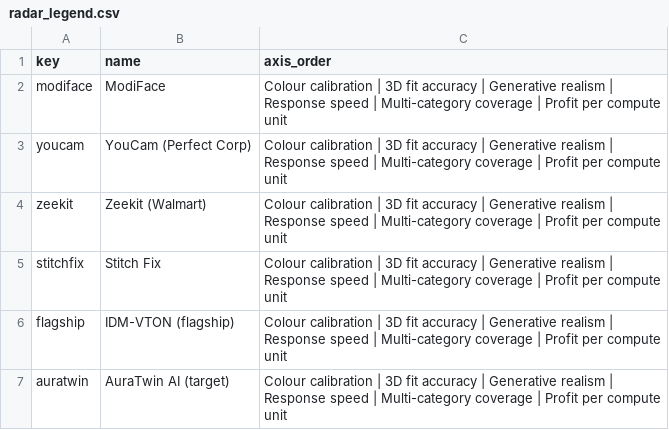
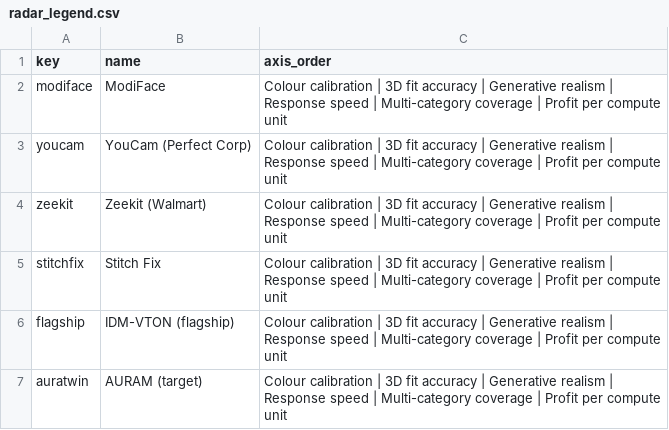
Before and after one commit to ronioffir/roma-ai2, a CSV file: report/figures/data/radar_legend.csv, drawn as a sheet.

```diff
--- a/report/figures/data/radar_legend.csv
+++ b/report/figures/data/radar_legend.csv
@@ -6,2 +6,2 @@ stitchfix,Stitch Fix,Colour calibration | 3D fit accuracy | Generative realism |
 flagship,IDM-VTON (flagship),Colour calibration | 3D fit accuracy | Generative realism | Response speed | Multi-category coverage | Profit per compute unit
-auratwin,AuraTwin AI (target),Colour calibration | 3D fit accuracy | Generative realism | Response speed | Multi-category coverage | Profit per compute unit
+auratwin,AURAM (target),Colour calibration | 3D fit accuracy | Generative realism | Response speed | Multi-category coverage | Profit per compute unit
```
Also changed, not shown: report/figures/data/calibration.csv, report/figures/data/pugh_montecarlo.csv, 25 other files.
